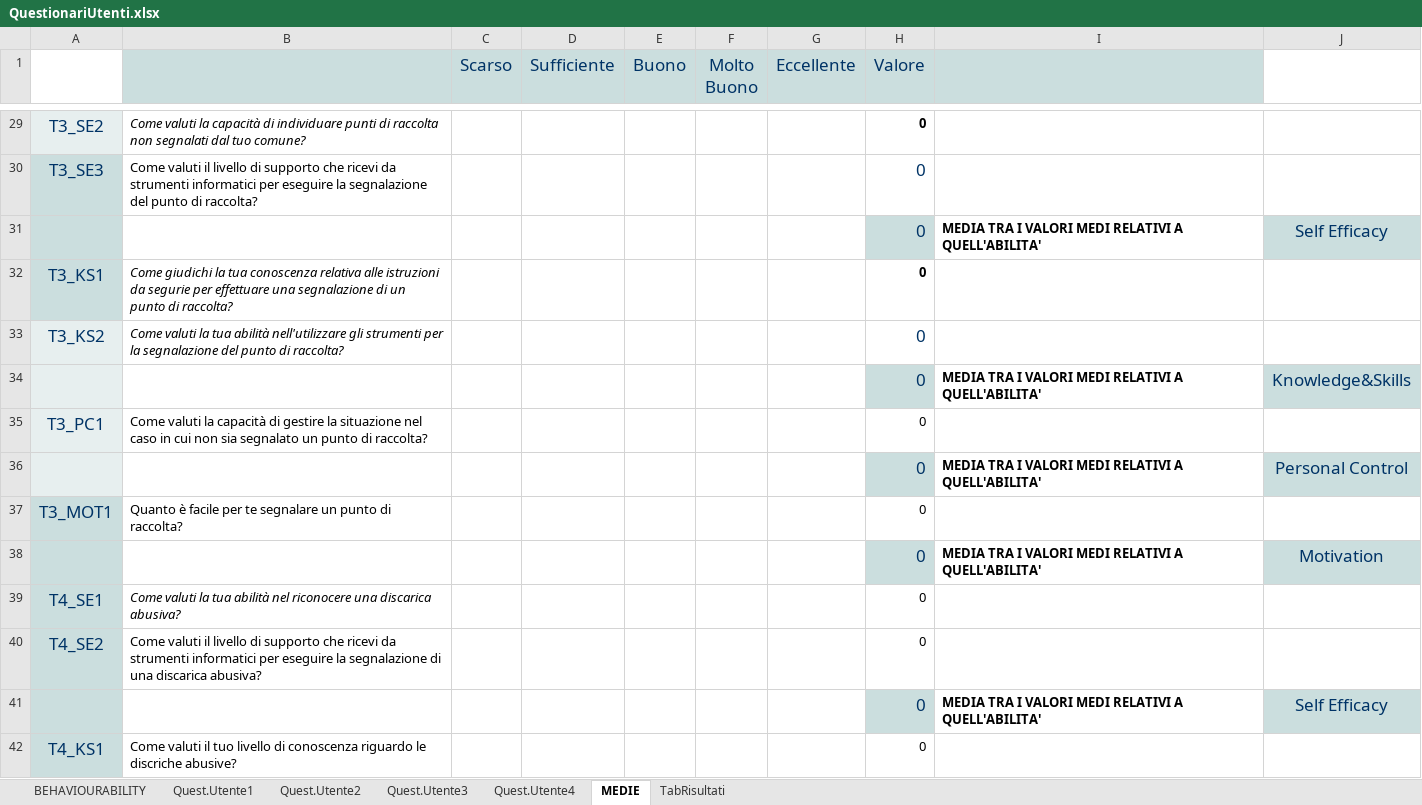
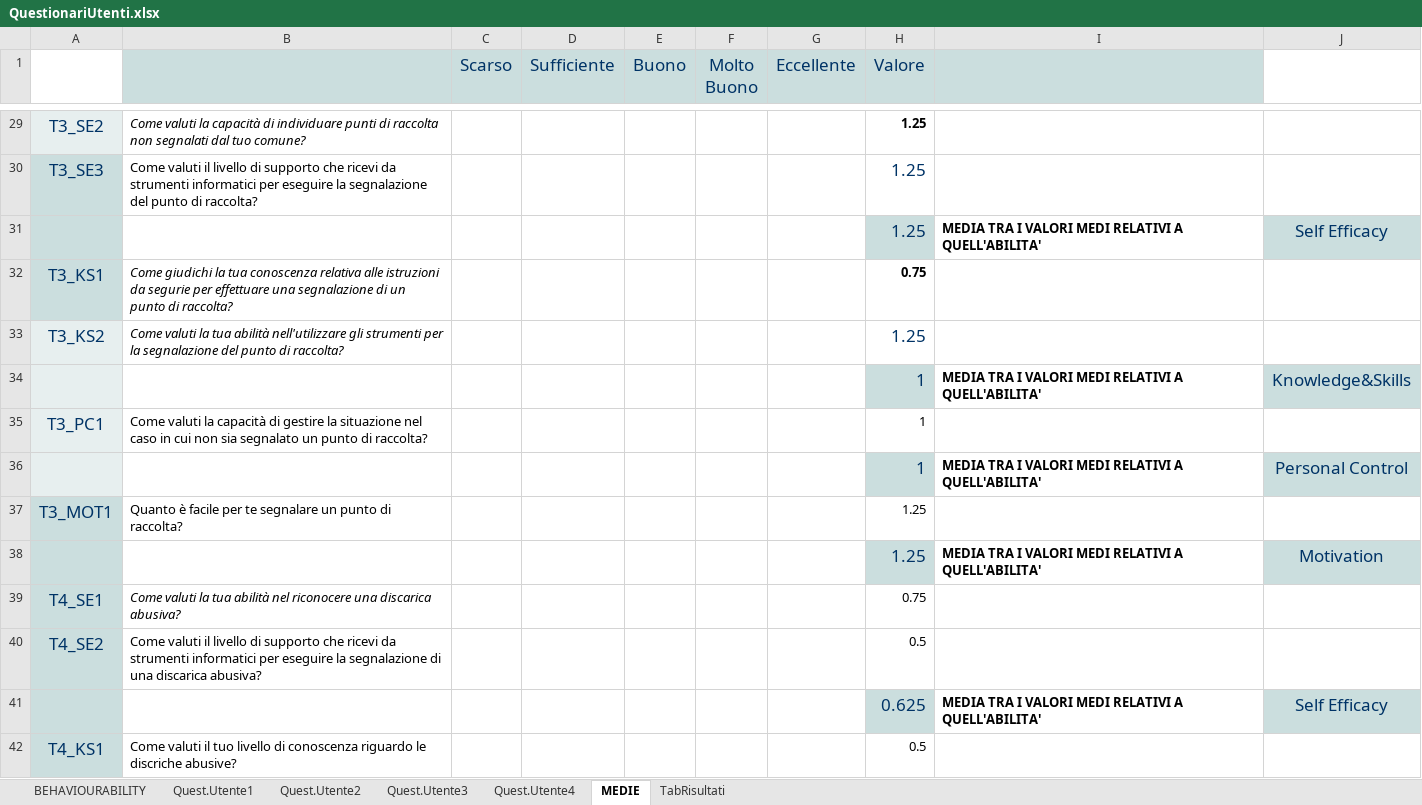
Before and after one commit to Giovannix97/EcoCoin, an Excel workbook: QuestionariUtenti.xlsx, sheet MEDIE, drawn as a sheet; only a part is shown, gaps mark what is left out; values as stored, in another font and other column widths than the file's, no borders; the diff covers the shown part only; the diff names each change by its address in the sheet, - before the commit and + after, or states it on an @@ line.

```diff
--- a/QuestionariUtenti.xlsx (sheet MEDIE)
+++ b/QuestionariUtenti.xlsx (sheet MEDIE)
-H29:H31 (Valore): 0
+H29:H31 (Valore): 1.25
-H32 (Valore): 0
+H32 (Valore): 0.75
-H33 (Valore): 0
+H33 (Valore): 1.25
-H34:H36 (Valore): 0
+H34:H36 (Valore): 1
-H37:H38 (Valore): 0
+H37:H38 (Valore): 1.25
-H39 (Valore): 0
+H39 (Valore): 0.75
-H40 (Valore): 0
+H40 (Valore): 0.5
-H41 (Valore): 0
+H41 (Valore): 0.625
-H42 (Valore): 0
+H42 (Valore): 0.5
```
Also changed, not shown: 1 added row, 1 removed row and 51 edited cells elsewhere in this sheet, sheet Quest.Utente1, sheet TabRisultati, sheet Quest.Utente4, sheet Quest.Utente3, sheet Quest.Utente2.
